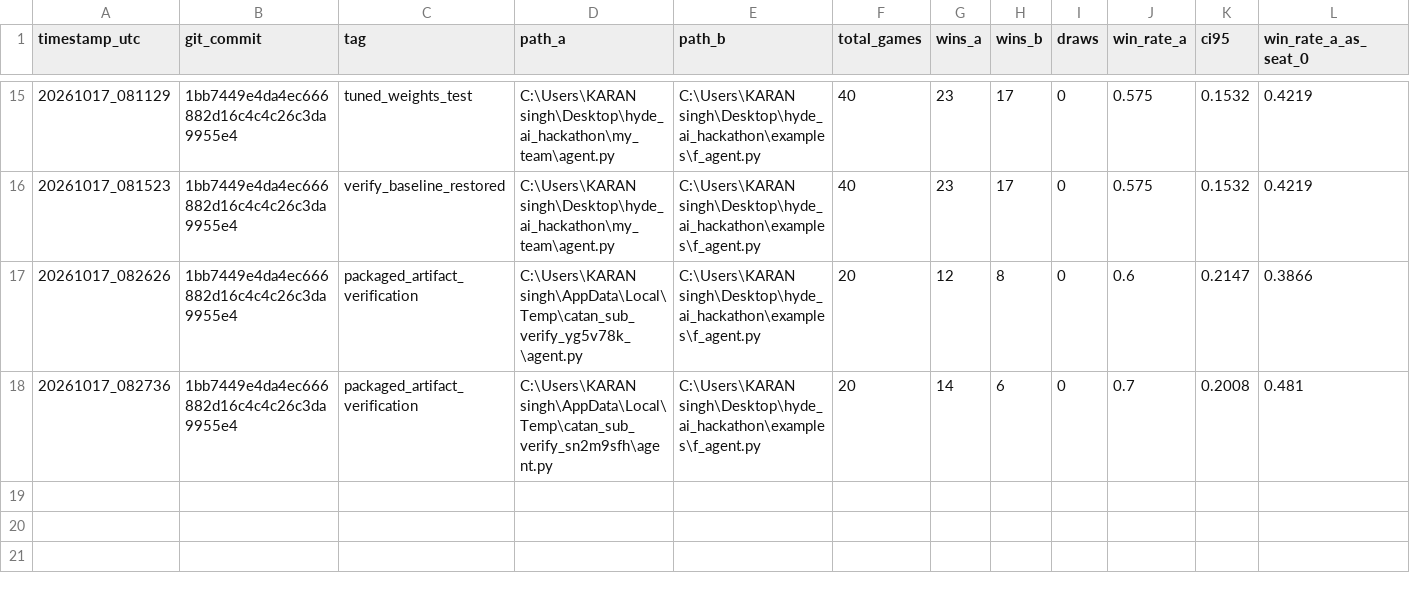
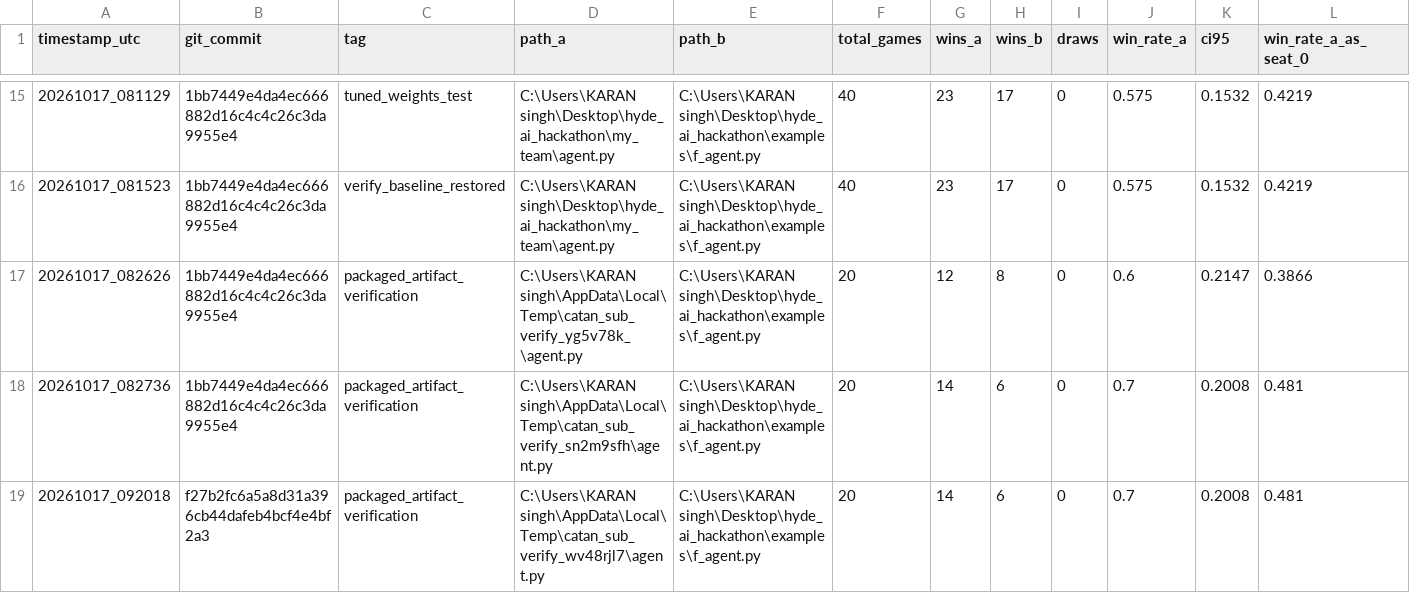
Before and after one commit to KaranSingh-07/hydehackathon, a CSV file: results/benchmark_history.csv, drawn as a sheet; only a part is shown, gaps mark what is left out; rows hold the shown columns only; the diff names each change by its address in the sheet, - before the commit and + after, or states it on an @@ line.

Commit message:
chore: checkpoint verified phase-6 Catan agent

```diff
--- a/results/benchmark_history.csv
+++ b/results/benchmark_history.csv
+row 19: 20261017_092018 | f27b2fc6a5a8d31a396cb44dafeb4bcf4e4bf2a3 | packaged_artifact_verification | C:\Users\KARAN singh\AppData\Local\Temp\catan_sub_verify_wv48rjl7\agent.py | C:\Users\KARAN singh\Desktop\hyde_ai_hackathon\examples\f_agent.py | 20 | 14 | 6 | 0 | 0.7 | 0.2008 | 0.481
```
Also changed, not shown: 2 other files.
